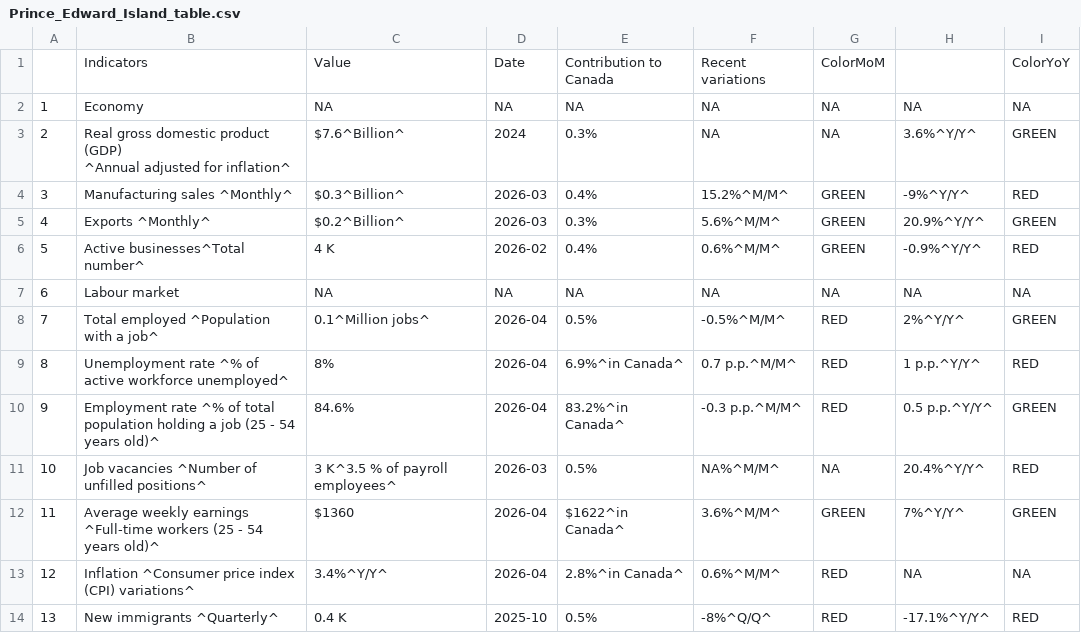
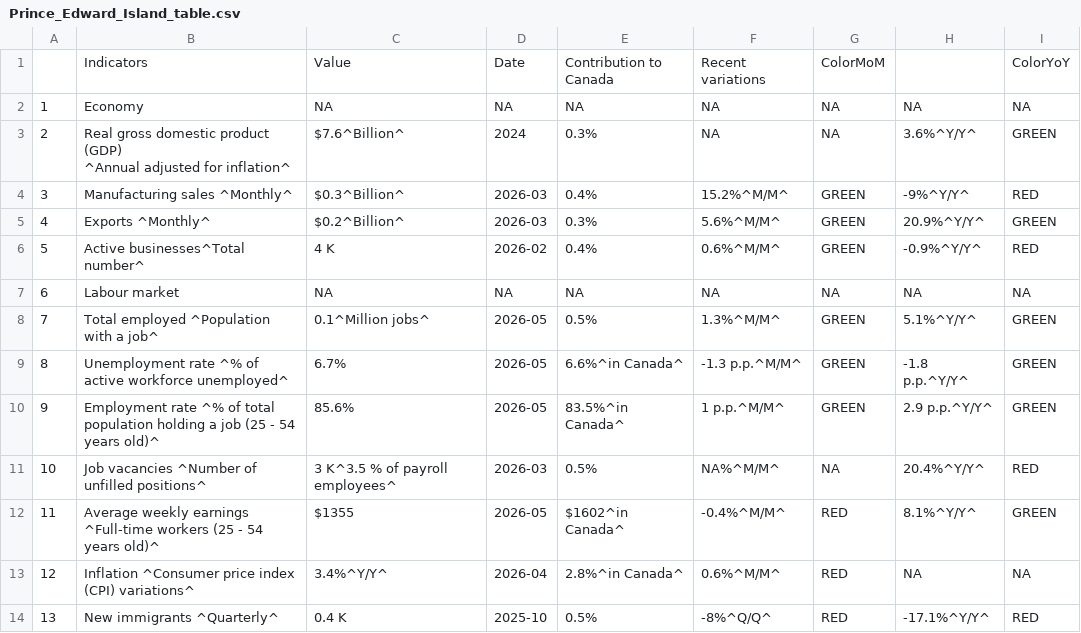
Before and after one commit to Dabra56/Economic_Dashboard, a CSV file: data/Prince_Edward_Island_table.csv, drawn as a sheet.

```diff
--- a/data/Prince_Edward_Island_table.csv
+++ b/data/Prince_Edward_Island_table.csv
@@ -8,7 +8,7 @@
 "6","Labour market",NA,NA,NA,NA,NA,NA,NA
-"7","Total employed ^Population with a job^","0.1^Million jobs^","2026-04","0.5%","-0.5%^M/M^","RED","2%^Y/Y^","GREEN"
-"8","Unemployment rate ^% of active workforce unemployed^","8%","2026-04","6.9%^in Canada^","0.7 p.p.^M/M^","RED","1 p.p.^Y/Y^","RED"
-"9","Employment rate ^% of total population holding a job (25 - 54 years old)^","84.6%","2026-04","83.2%^in Canada^","-0.3 p.p.^M/M^","RED","0.5 p.p.^Y/Y^","GREEN"
+"7","Total employed ^Population with a job^","0.1^Million jobs^","2026-05","0.5%","1.3%^M/M^","GREEN","5.1%^Y/Y^","GREEN"
+"8","Unemployment rate ^% of active workforce unemployed^","6.7%","2026-05","6.6%^in Canada^","-1.3 p.p.^M/M^","GREEN","-1.8 p.p.^Y/Y^","GREEN"
+"9","Employment rate ^% of total population holding a job (25 - 54 years old)^","85.6%","2026-05","83.5%^in Canada^","1 p.p.^M/M^","GREEN","2.9 p.p.^Y/Y^","GREEN"
 "10","Job vacancies ^Number of unfilled positions^","3 K^3.5 % of payroll employees^","2026-03","0.5%","NA%^M/M^",NA,"20.4%^Y/Y^","RED"
-"11","Average weekly earnings ^Full-time workers (25 - 54 years old)^","$1360","2026-04","$1622^in Canada^","3.6%^M/M^","GREEN","7%^Y/Y^","GREEN"
+"11","Average weekly earnings ^Full-time workers (25 - 54 years old)^","$1355","2026-05","$1602^in Canada^","-0.4%^M/M^","RED","8.1%^Y/Y^","GREEN"
 "12","Inflation ^Consumer price index (CPI) variations^","3.4%^Y/Y^","2026-04","2.8%^in Canada^","0.6%^M/M^","RED",NA,NA
```
Also changed, not shown: data/Nova_Scotia_table.csv, data/employment.csv, 25 other files.
